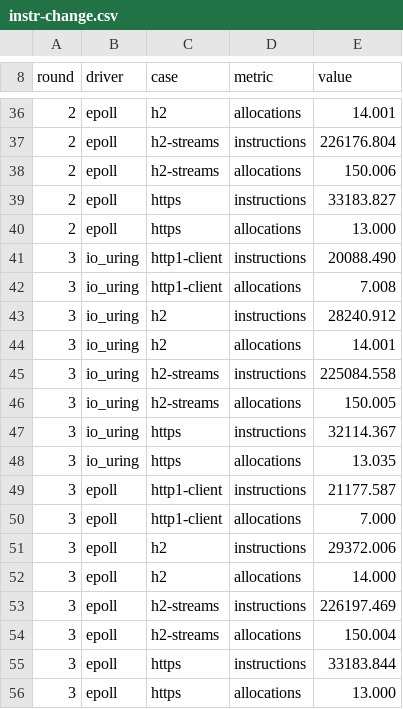
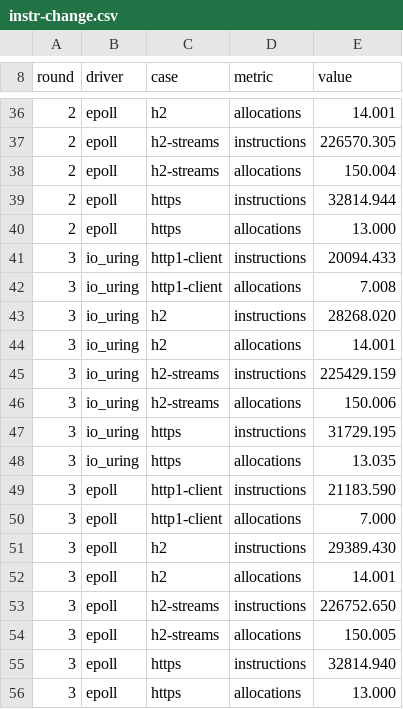
Before and after one commit to giong-run/Giong, a CSV file: bench/results/http-client-cost/instr-change.csv, drawn as a sheet; only a part is shown, gaps mark what is left out; the diff covers the shown part only.

```diff
--- a/bench/results/http-client-cost/instr-change.csv
+++ b/bench/results/http-client-cost/instr-change.csv
@@ -36,21 +36,21 @@ round,driver,case,metric,value
 2,epoll,h2,allocations,14.001
-2,epoll,h2-streams,instructions,226176.804
-2,epoll,h2-streams,allocations,150.006
-2,epoll,https,instructions,33183.827
+2,epoll,h2-streams,instructions,226570.305
+2,epoll,h2-streams,allocations,150.004
+2,epoll,https,instructions,32814.944
 2,epoll,https,allocations,13.000
-3,io_uring,http1-client,instructions,20088.490
+3,io_uring,http1-client,instructions,20094.433
 3,io_uring,http1-client,allocations,7.008
-3,io_uring,h2,instructions,28240.912
+3,io_uring,h2,instructions,28268.020
 3,io_uring,h2,allocations,14.001
-3,io_uring,h2-streams,instructions,225084.558
-3,io_uring,h2-streams,allocations,150.005
-3,io_uring,https,instructions,32114.367
+3,io_uring,h2-streams,instructions,225429.159
+3,io_uring,h2-streams,allocations,150.006
+3,io_uring,https,instructions,31729.195
 3,io_uring,https,allocations,13.035
-3,epoll,http1-client,instructions,21177.587
+3,epoll,http1-client,instructions,21183.590
 3,epoll,http1-client,allocations,7.000
-3,epoll,h2,instructions,29372.006
-3,epoll,h2,allocations,14.000
-3,epoll,h2-streams,instructions,226197.469
-3,epoll,h2-streams,allocations,150.004
-3,epoll,https,instructions,33183.844
+3,epoll,h2,instructions,29389.430
+3,epoll,h2,allocations,14.001
+3,epoll,h2-streams,instructions,226752.650
+3,epoll,h2-streams,allocations,150.005
+3,epoll,https,instructions,32814.940
 3,epoll,https,allocations,13.000
```
Also changed, not shown: 17 edited cells elsewhere in this file, 5 other files.
